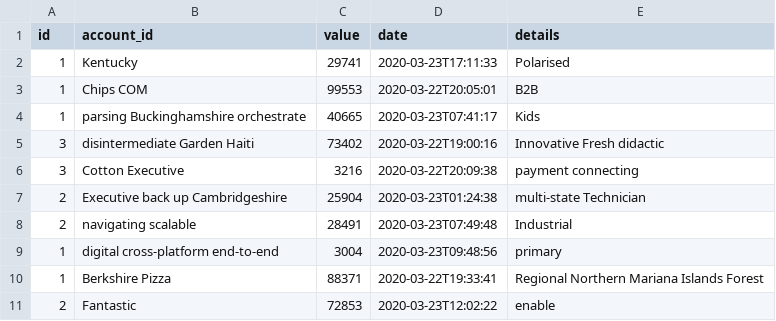
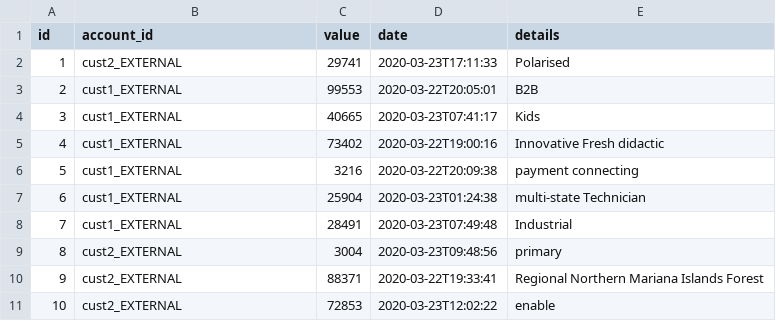
Before and after one commit to adrianbadarau/kbank-transactions, a CSV file: src/main/resources/config/liquibase/fake-data/transaction.csv, drawn as a sheet.

Commit message:
updated the client detail component to shouw all the transactions for that account

```diff
--- a/src/main/resources/config/liquibase/fake-data/transaction.csv
+++ b/src/main/resources/config/liquibase/fake-data/transaction.csv
@@ -1,11 +1,11 @@
 id;account_id;value;date;details
-1;Kentucky;29741;2020-03-23T17:11:33;Polarised
-1;Chips COM;99553;2020-03-22T20:05:01;B2B
-1;parsing Buckinghamshire orchestrate;40665;2020-03-23T07:41:17;Kids
-3;disintermediate Garden Haiti;73402;2020-03-22T19:00:16;Innovative Fresh didactic
-3;Cotton Executive;3216;2020-03-22T20:09:38;payment connecting
-2;Executive back up Cambridgeshire;25904;2020-03-23T01:24:38;multi-state Technician
-2;navigating scalable;28491;2020-03-23T07:49:48;Industrial
-1;digital cross-platform end-to-end;3004;2020-03-23T09:48:56;primary
-1;Berkshire Pizza;88371;2020-03-22T19:33:41;Regional Northern Mariana Islands Forest
-2;Fantastic;72853;2020-03-23T12:02:22;enable
+1;cust2_EXTERNAL;29741;2020-03-23T17:11:33;Polarised
+2;cust1_EXTERNAL;99553;2020-03-22T20:05:01;B2B
+3;cust1_EXTERNAL;40665;2020-03-23T07:41:17;Kids
+4;cust1_EXTERNAL;73402;2020-03-22T19:00:16;Innovative Fresh didactic
+5;cust1_EXTERNAL;3216;2020-03-22T20:09:38;payment connecting
+6;cust1_EXTERNAL;25904;2020-03-23T01:24:38;multi-state Technician
+7;cust1_EXTERNAL;28491;2020-03-23T07:49:48;Industrial
+8;cust2_EXTERNAL;3004;2020-03-23T09:48:56;primary
+9;cust2_EXTERNAL;88371;2020-03-22T19:33:41;Regional Northern Mariana Islands Forest
+10;cust2_EXTERNAL;72853;2020-03-23T12:02:22;enable
```
